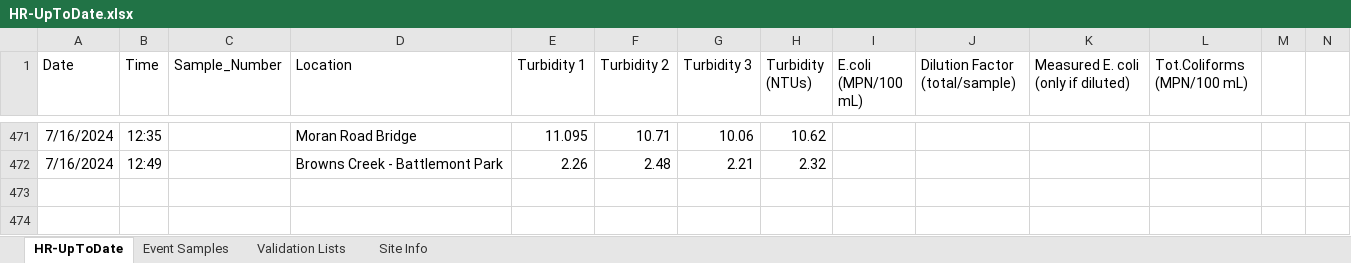
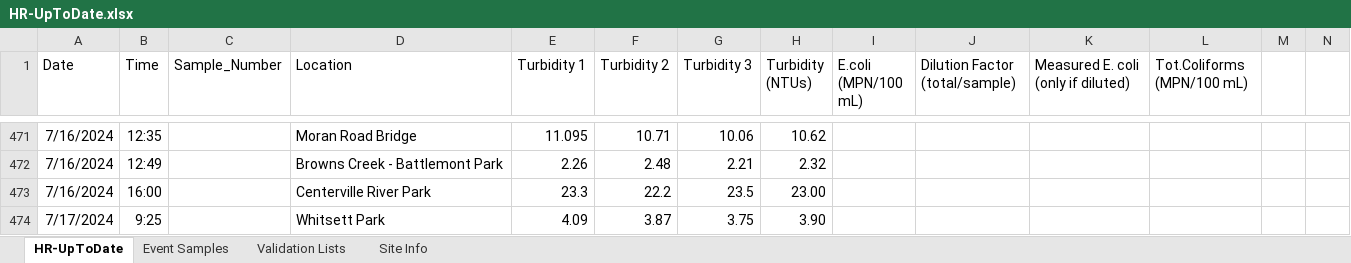
Before and after one commit to rjwood11/Water_Watch_Prototype, an Excel workbook: HR-UpToDate.xlsx, sheet HR-UpToDate, drawn as a sheet; only a part is shown, gaps mark what is left out; values as stored, in another font and other column widths than the file's, no borders; rows hold the shown columns only; the diff names each change by its address in the sheet, - before the commit and + after, or states it on an @@ line.

```diff
--- a/HR-UpToDate.xlsx (sheet HR-UpToDate)
+++ b/HR-UpToDate.xlsx (sheet HR-UpToDate)
+row 473: 7/16/2024 | 16:00 |  | Centerville River Park | 23.3 | 22.2 | 23.5 | 23.00
+row 474: 7/17/2024 | 9:25 |  | Whitsett Park | 4.09 | 3.87 | 3.75 | 3.90
```
Also changed, not shown: sheet Site Info, sheet Event Samples, sheet Validation Lists, 1 other file.
